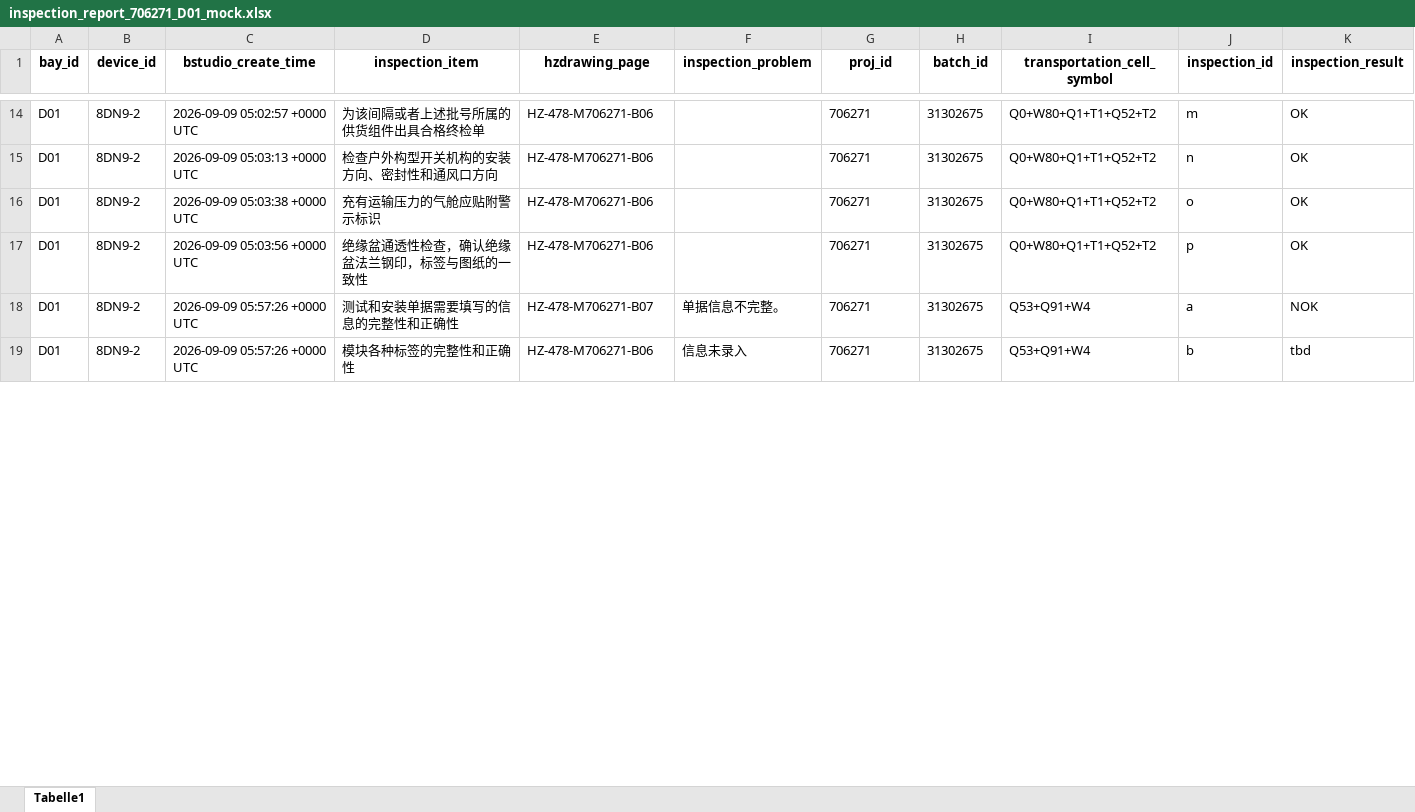
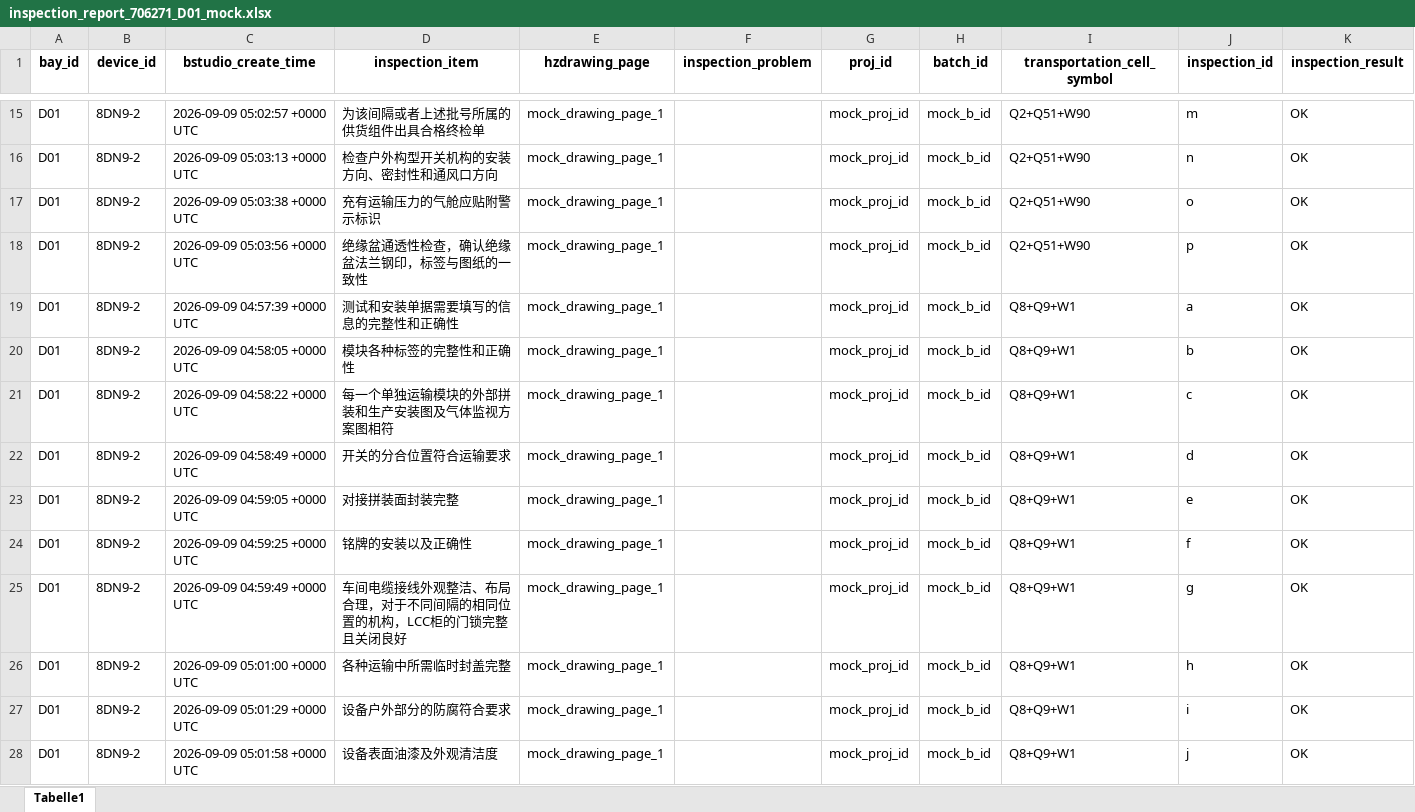
Before and after one commit to YiminHu26/fcr_ai_glasses, an Excel workbook: fcr-generator/inspection_report_706271_D01_mock.xlsx, sheet Tabelle1, drawn as a sheet; only a part is shown, gaps mark what is left out; values as stored, in another font and other column widths than the file's, no borders; addresses are those after the commit; the diff covers the shown part only; the diff names each change by its address in the sheet, - before the commit and + after, or states it on an @@ line.

```diff
--- a/fcr-generator/inspection_report_706271_D01_mock.xlsx (sheet Tabelle1)
+++ b/fcr-generator/inspection_report_706271_D01_mock.xlsx (sheet Tabelle1)
-E15:E18 (hzdrawing_page): HZ-478-M706271-B06
+E15:E18 (hzdrawing_page): mock_drawing_page_1
-G15:G20 (proj_id): 706271
+G15:G20 (proj_id): mock_proj_id
-H15:H20 (batch_id): 31302675
+H15:H20 (batch_id): mock_b_id
-I15:I18 (transportation_cell_symbol): Q0+W80+Q1+T1+Q52+T2
+I15:I18 (transportation_cell_symbol): Q2+Q51+W90
-C19 (bstudio_create_time): 2026-09-09 05:57:26 +0000 UTC
+C19 (bstudio_create_time): 2026-09-09 04:57:39 +0000 UTC
-E19 (hzdrawing_page): HZ-478-M706271-B07
+E19 (hzdrawing_page): mock_drawing_page_1
-F19 (inspection_problem): 单据信息不完整。
+F19 (inspection_problem): (empty)
-I19:I20 (transportation_cell_symbol): Q53+Q91+W4
+I19:I20 (transportation_cell_symbol): Q8+Q9+W1
-K19 (inspection_result): NOK
+K19 (inspection_result): OK
-C20 (bstudio_create_time): 2026-09-09 05:57:26 +0000 UTC
+C20 (bstudio_create_time): 2026-09-09 04:58:05 +0000 UTC
-E20 (hzdrawing_page): HZ-478-M706271-B06
+E20 (hzdrawing_page): mock_drawing_page_1
-F20 (inspection_problem): 信息未录入
+F20 (inspection_problem): (empty)
-K20 (inspection_result): tbd
+K20 (inspection_result): OK
+row 21: D01 | 8DN9-2 | 2026-09-09 04:58:22 +0000 UTC | 每一个单独运输模块的外部拼装和生产安装图及气体监视方案图相符 | mock_drawing_page_1 |  | mock_proj_id | mock_b_id | Q8+Q9+W1 | c | OK
+row 22: D01 | 8DN9-2 | 2026-09-09 04:58:49 +0000 UTC | 开关的分合位置符合运输要求 | mock_drawing_page_1 |  | mock_proj_id | mock_b_id | Q8+Q9+W1 | d | OK
+row 23: D01 | 8DN9-2 | 2026-09-09 04:59:05 +0000 UTC | 对接拼装面封装完整 | mock_drawing_page_1 |  | mock_proj_id | mock_b_id | Q8+Q9+W1 | e | OK
+row 24: D01 | 8DN9-2 | 2026-09-09 04:59:25 +0000 UTC | 铭牌的安装以及正确性 | mock_drawing_page_1 |  | mock_proj_id | mock_b_id | Q8+Q9+W1 | f | OK
+row 25: D01 | 8DN9-2 | 2026-09-09 04:59:49 +0000 UTC | 车间电缆接线外观整洁、布局合理，对于不同间隔的相同位置的机构，LCC柜的门锁完整且关闭良好 | mock_drawing_page_1 |  | mock_proj_id | mock_b_id | Q8+Q9+W1 | g | OK
+row 26: D01 | 8DN9-2 | 2026-09-09 05:01:00 +0000 UTC | 各种运输中所需临时封盖完整 | mock_drawing_page_1 |  | mock_proj_id | mock_b_id | Q8+Q9+W1 | h | OK
+row 27: D01 | 8DN9-2 | 2026-09-09 05:01:29 +0000 UTC | 设备户外部分的防腐符合要求 | mock_drawing_page_1 |  | mock_proj_id | mock_b_id | Q8+Q9+W1 | i | OK
+row 28: D01 | 8DN9-2 | 2026-09-09 05:01:58 +0000 UTC | 设备表面油漆及外观清洁度 | mock_drawing_page_1 |  | mock_proj_id | mock_b_id | Q8+Q9+W1 | j | OK
```
Also changed, not shown: 7 added rows, 15 removed rows and 177 edited cells elsewhere in this sheet, fcr-generator/fcr_template.xlsx, 14 other files.
